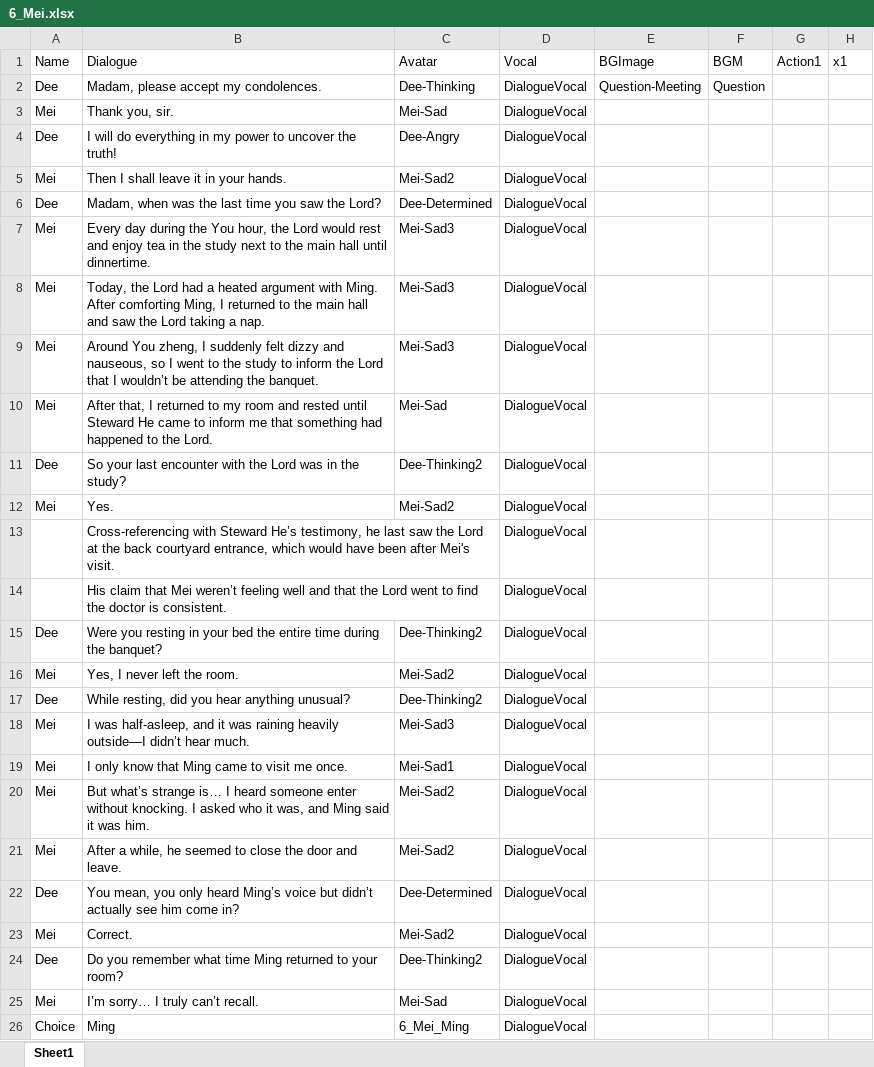
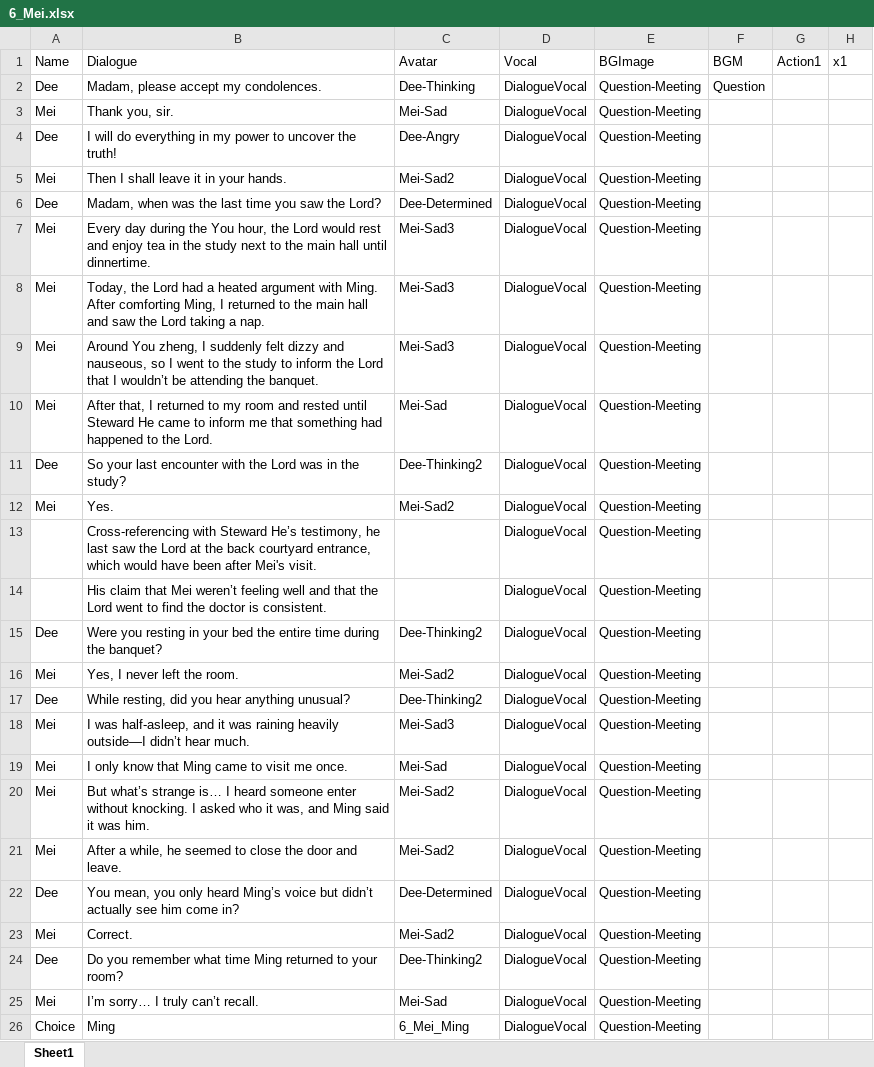
Before and after one commit to Qi8908/AVGGame, an Excel workbook: Assets/StreamingAssets/6_Mei.xlsx, sheet Sheet1, drawn as a sheet; only a part is shown; values as stored, in another font and other column widths than the file's, no borders; the diff names each change by its address in the sheet, - before the commit and + after, or states it on an @@ line.

```diff
--- a/Assets/StreamingAssets/6_Mei.xlsx (sheet Sheet1)
+++ b/Assets/StreamingAssets/6_Mei.xlsx (sheet Sheet1)
-E3:E26 (BGImage): (empty)
+E3:E26 (BGImage): Question-Meeting
-C19 (Avatar): Mei-Sad1
+C19 (Avatar): Mei-Sad
```
Also changed, not shown: Assets/StreamingAssets/5_He.xlsx, Assets/StreamingAssets/5_He_Ling.xlsx, 28 other files.
